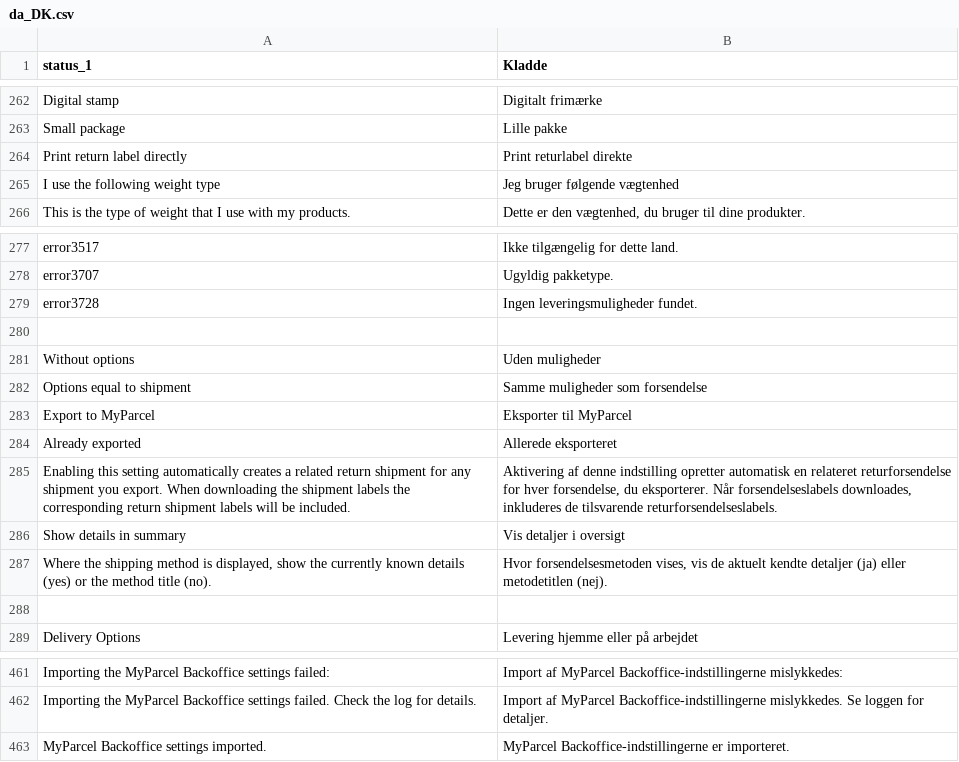
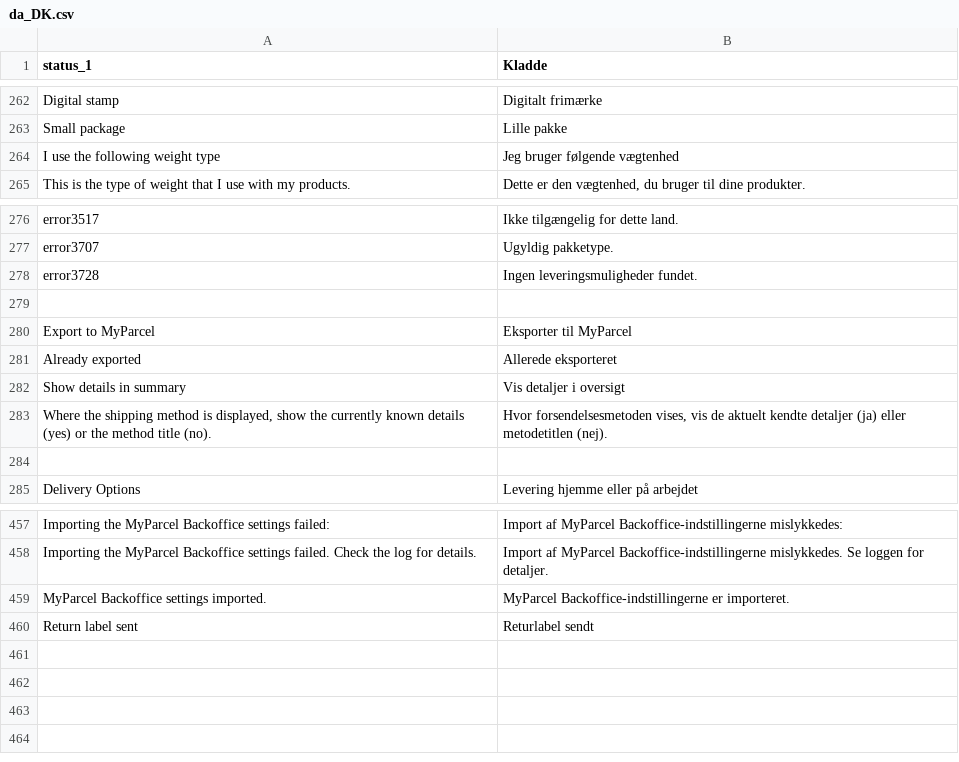
Before and after one commit to PedroFlores199/magento, a CSV file: i18n/da_DK.csv, drawn as a sheet; only a part is shown, gaps mark what is left out; removed rows and columns are numbered as before the commit, all else as after; the diff names each change by its address in the sheet, - before the commit and + after, or states it on an @@ line.

```diff
--- a/i18n/da_DK.csv
+++ b/i18n/da_DK.csv
-row 264: Print return label directly | Print returlabel direkte
-row 281: Without options | Uden muligheder
-row 282: Options equal to shipment | Samme muligheder som forsendelse
-row 285: Enabling this setting automatically creates a related return shipment for any shipment you export. When downloading the shipment labels the corresponding return shipment labels will be included. | Aktivering af denne indstilling opretter automatisk en relateret returforsendelse for hver forsendelse, du eksporterer. Når forsendelseslabels downloades, inkluderes de tilsvarende returforsendelseslabels.
+row 460: Return label sent | Returlabel sendt
```
Also changed, not shown: i18n/de_DE.csv, i18n/fr_FR.csv, 32 other files.
